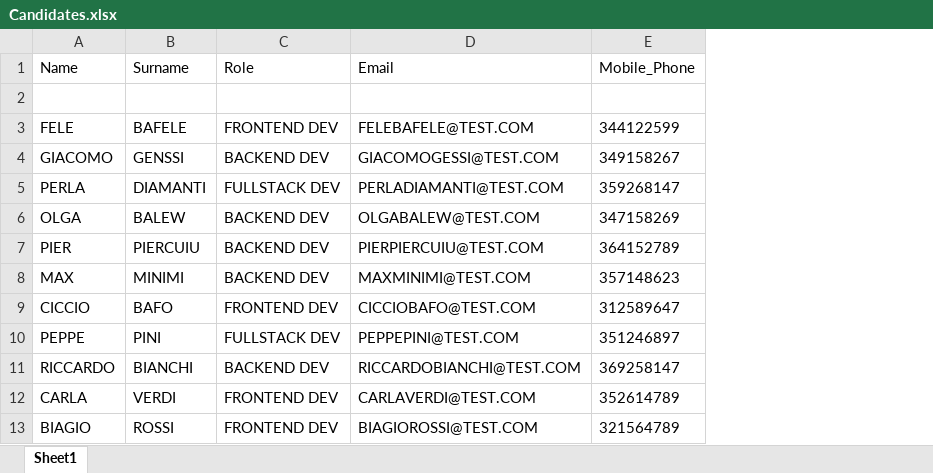
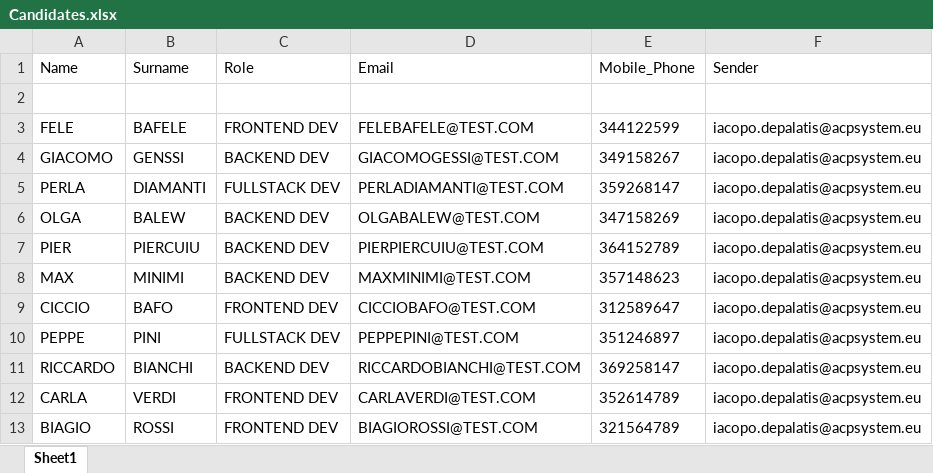
Before and after one commit to Rafael98-stack/UI.PATH_Candidature_Activities_Project, an Excel workbook: Output/Candidates.xlsx, sheet Sheet1, drawn as a sheet; values as stored, in another font and other column widths than the file's, no borders; the diff names each change by its address in the sheet, - before the commit and + after, or states it on an @@ line.

```diff
--- a/Output/Candidates.xlsx (sheet Sheet1)
+++ b/Output/Candidates.xlsx (sheet Sheet1)
+column F (Sender), rows 3-13: all iacopo.depalatis@acpsystem.eu
```
Also changed, not shown: 22 other files.
